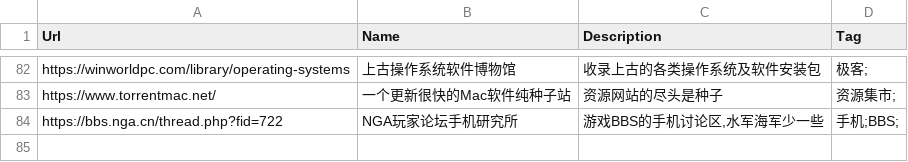
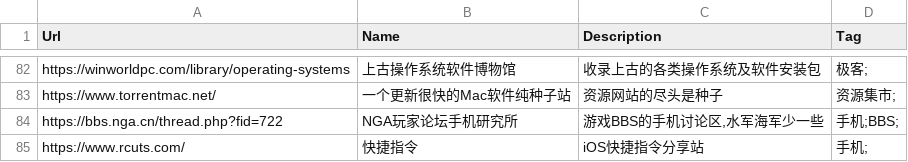
Before and after one commit to zhaoolee/ins, a CSV file: website_info.csv, drawn as a sheet; only a part is shown, gaps mark what is left out.

Commit message:
ins!

```diff
--- a/website_info.csv
+++ b/website_info.csv
@@ -84 +84,2 @@ Url,Name,Description,Tag
 "https://bbs.nga.cn/thread.php?fid=722","NGA玩家论坛手机研究所","游戏BBS的手机讨论区,水军海军少一些","手机;BBS;"
+"https://www.rcuts.com/","快捷指令","iOS快捷指令分享站","手机;"
```
